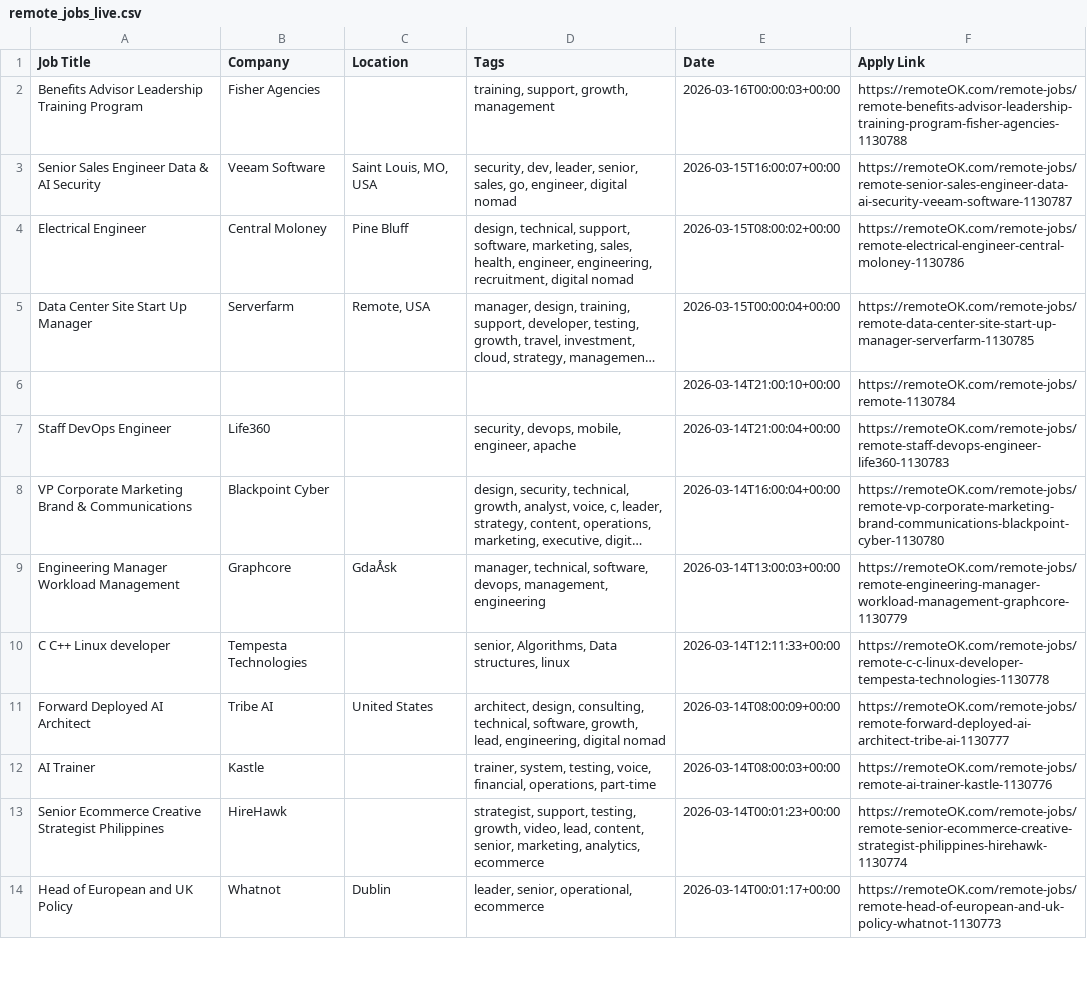
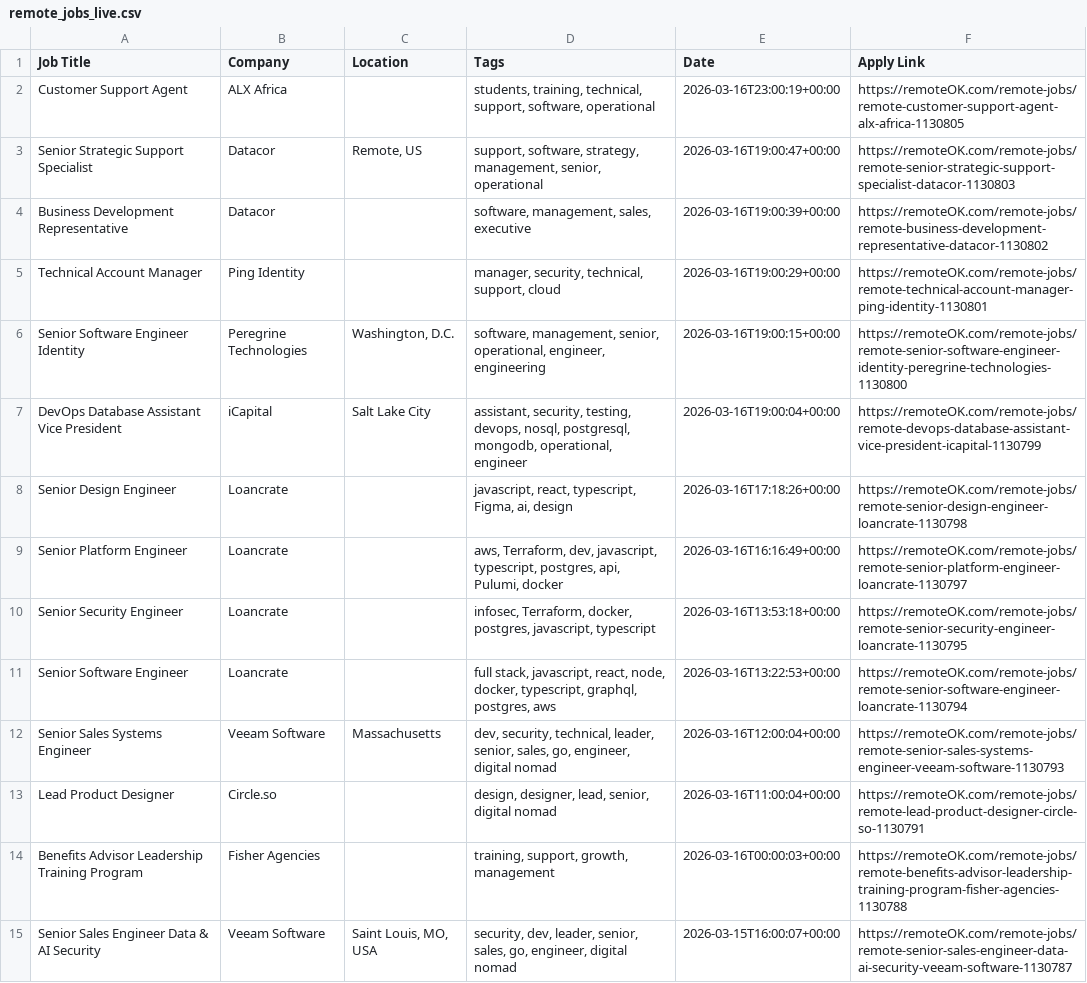
Before and after one commit to naveencoding75/job-market-pulse-2026, a CSV file: public/remote_jobs_live.csv, drawn as a sheet; only a part is shown; the shorter side is filled out with more unchanged rows; long unchanged cells end in …; the diff covers the shown part only; the diff names each change by its address in the sheet, - before the commit and + after, or states it on an @@ line.

```diff
--- a/public/remote_jobs_live.csv
+++ b/public/remote_jobs_live.csv
+row 2: Customer Support Agent | ALX Africa |  | students, training, technical, support, software, operational | 2026-03-16T23:00:19+00:00 | https://remoteOK.com/remote-jobs/remote-customer-support-agent-alx-africa-1130805
+row 3: Senior Strategic Support Specialist | Datacor | Remote, US | support, software, strategy, management, senior, operational | 2026-03-16T19:00:47+00:00 | https://remoteOK.com/remote-jobs/remote-senior-strategic-support-specialist-datacor-1130803
+row 4: Business Development Representative | Datacor |  | software, management, sales, executive | 2026-03-16T19:00:39+00:00 | https://remoteOK.com/remote-jobs/remote-business-development-representative-datacor-1130802
+row 5: Technical Account Manager | Ping Identity |  | manager, security, technical, support, cloud | 2026-03-16T19:00:29+00:00 | https://remoteOK.com/remote-jobs/remote-technical-account-manager-ping-identity-1130801
+row 6: Senior Software Engineer Identity | Peregrine Technologies | Washington, D.C. | software, management, senior, operational, engineer, engineering | 2026-03-16T19:00:15+00:00 | https://remoteOK.com/remote-jobs/remote-senior-software-engineer-identity-peregrine-technologies-1130800
+row 7: DevOps Database Assistant Vice President | iCapital | Salt Lake City | assistant, security, testing, devops, nosql, postgresql, mongodb, operational, engineer | 2026-03-16T19:00:04+00:00 | https://remoteOK.com/remote-jobs/remote-devops-database-assistant-vice-president-icapital-1130799
+row 8: Senior Design Engineer | Loancrate |  | javascript, react, typescript, Figma, ai, design | 2026-03-16T17:18:26+00:00 | https://remoteOK.com/remote-jobs/remote-senior-design-engineer-loancrate-1130798
+row 9: Senior Platform Engineer | Loancrate |  | aws, Terraform, dev, javascript, typescript, postgres, api, Pulumi, docker | 2026-03-16T16:16:49+00:00 | https://remoteOK.com/remote-jobs/remote-senior-platform-engineer-loancrate-1130797
+row 10: Senior Security Engineer | Loancrate |  | infosec, Terraform, docker, postgres, javascript, typescript | 2026-03-16T13:53:18+00:00 | https://remoteOK.com/remote-jobs/remote-senior-security-engineer-loancrate-1130795
+row 11: Senior Software Engineer | Loancrate |  | full stack, javascript, react, node, docker, typescript, graphql, postgres, aws | 2026-03-16T13:22:53+00:00 | https://remoteOK.com/remote-jobs/remote-senior-software-engineer-loancrate-1130794
+row 12: Senior Sales Systems Engineer | Veeam Software | Massachusetts | dev, security, technical, leader, senior, sales, go, engineer, digital nomad | 2026-03-16T12:00:04+00:00 | https://remoteOK.com/remote-jobs/remote-senior-sales-systems-engineer-veeam-software-1130793
+row 13: Lead Product Designer | Circle.so |  | design, designer, lead, senior, digital nomad | 2026-03-16T11:00:04+00:00 | https://remoteOK.com/remote-jobs/remote-lead-product-designer-circle-so-1130791
```
Also changed, not shown: 13 removed rows elsewhere in this file.
